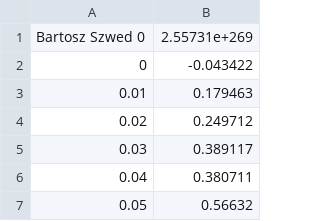
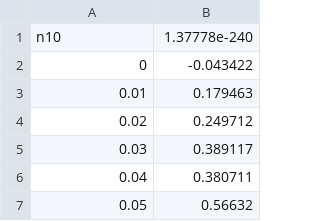
Before and after one commit to SzwedBartosz/Cw3, a CSV file: cw3/bin/Debug/nazwa.csv, drawn as a sheet; only a part is shown; removed rows and columns are numbered as before the commit, all else as after; the diff names each change by its address in the sheet, - before the commit and + after, or states it on an @@ line.

```diff
--- a/cw3/bin/Debug/nazwa.csv
+++ b/cw3/bin/Debug/nazwa.csv
-row 1: Bartosz Szwed 0 | 2.55731e+269
+row 1: n10 | 1.37778e-240
```
Also changed, not shown: 5 other files.
